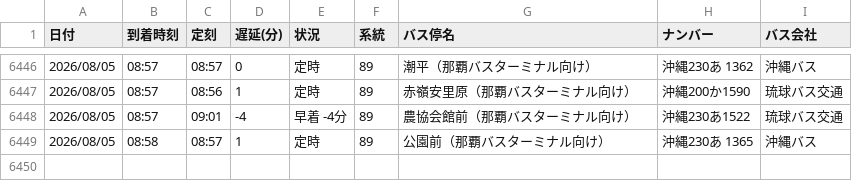
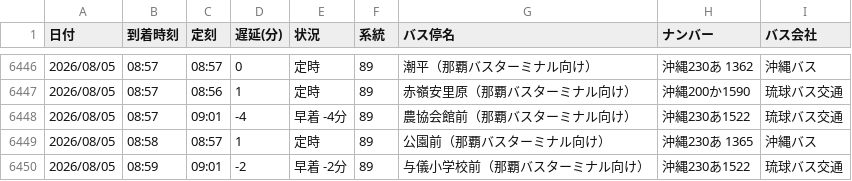
Before and after one commit to uy819/bus-tracker, a CSV file: bus_arrival_log.csv, drawn as a sheet; only a part is shown, gaps mark what is left out.

```diff
--- a/bus_arrival_log.csv
+++ b/bus_arrival_log.csv
@@ -6449 +6449,2 @@
 2026/08/05,08:58,08:57,1,定時,89,公園前（那覇バスターミナル向け）,沖縄230あ 1365,沖縄バス
+2026/08/05,08:59,09:01,-2,早着 -2分,89,与儀小学校前（那覇バスターミナル向け）,沖縄230あ1522,琉球バス交通
```
Also changed, not shown: 1 other file.
